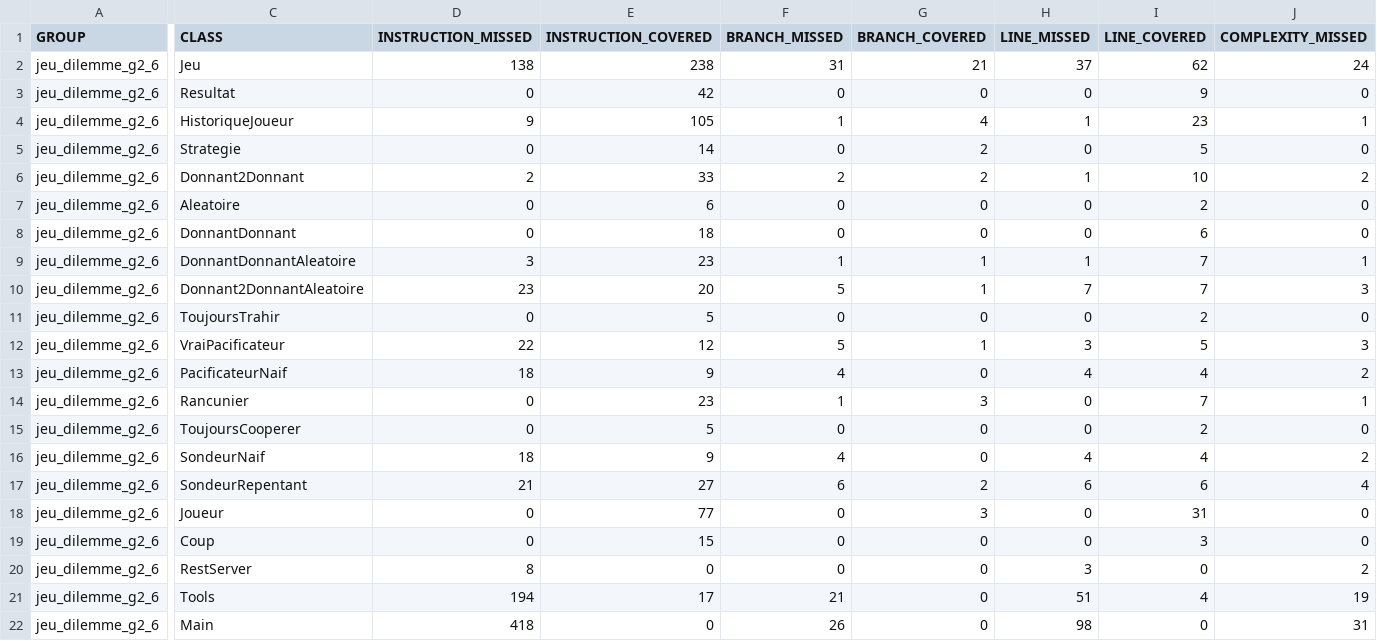
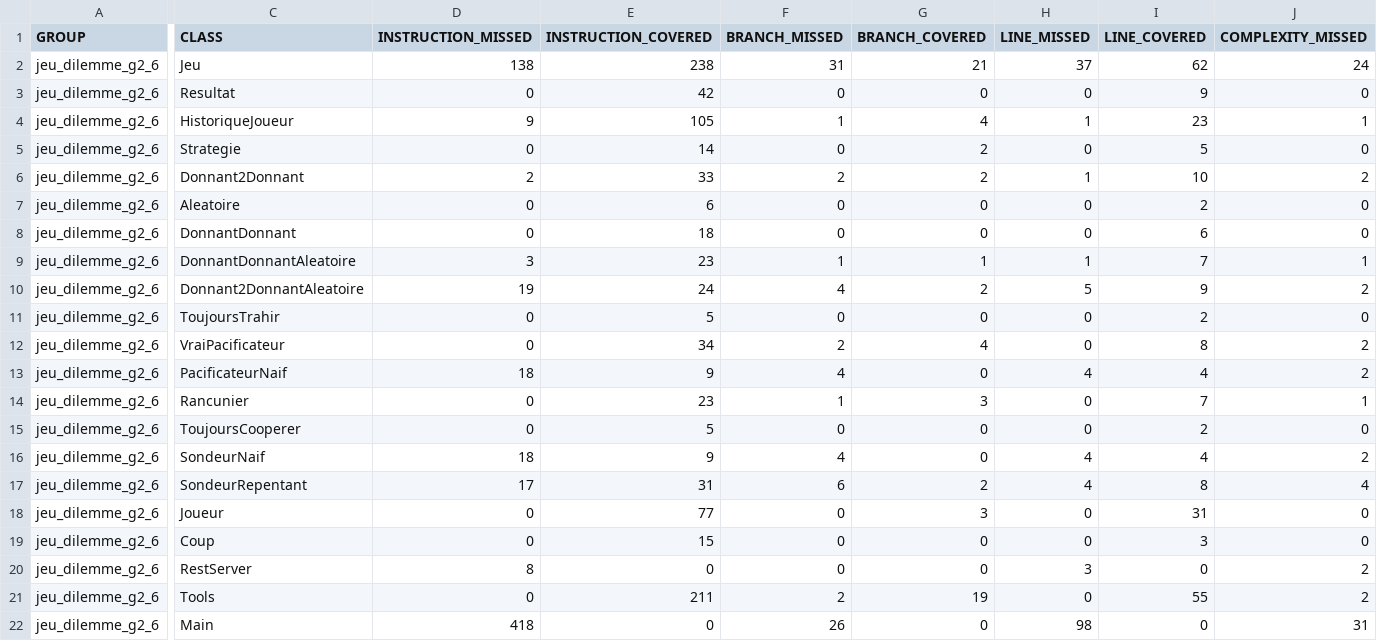
Before and after one commit to pierre-chevallier357/prisoners-dilemma-backend, a CSV file: target/site/jacoco/jacoco.csv, drawn as a sheet; only a part is shown, gaps mark what is left out; the diff covers the shown part only; the diff names each change by its address in the sheet, - before the commit and + after, or states it on an @@ line.

```diff
--- a/target/site/jacoco/jacoco.csv
+++ b/target/site/jacoco/jacoco.csv
-D10 (INSTRUCTION_MISSED): 23
+D10 (INSTRUCTION_MISSED): 19
-E10 (INSTRUCTION_COVERED): 20
+E10 (INSTRUCTION_COVERED): 24
-F10 (BRANCH_MISSED): 5
+F10 (BRANCH_MISSED): 4
-G10 (BRANCH_COVERED): 1
+G10 (BRANCH_COVERED): 2
-H10 (LINE_MISSED): 7
+H10 (LINE_MISSED): 5
-I10 (LINE_COVERED): 7
+I10 (LINE_COVERED): 9
-J10 (COMPLEXITY_MISSED): 3
+J10 (COMPLEXITY_MISSED): 2
-D12 (INSTRUCTION_MISSED): 22
+D12 (INSTRUCTION_MISSED): 0
-E12 (INSTRUCTION_COVERED): 12
+E12 (INSTRUCTION_COVERED): 34
-F12 (BRANCH_MISSED): 5
+F12 (BRANCH_MISSED): 2
-G12 (BRANCH_COVERED): 1
+G12 (BRANCH_COVERED): 4
-H12 (LINE_MISSED): 3
+H12 (LINE_MISSED): 0
-I12 (LINE_COVERED): 5
+I12 (LINE_COVERED): 8
-J12 (COMPLEXITY_MISSED): 3
+J12 (COMPLEXITY_MISSED): 2
-D17 (INSTRUCTION_MISSED): 21
+D17 (INSTRUCTION_MISSED): 17
-E17 (INSTRUCTION_COVERED): 27
+E17 (INSTRUCTION_COVERED): 31
-H17 (LINE_MISSED): 6
+H17 (LINE_MISSED): 4
-I17 (LINE_COVERED): 6
+I17 (LINE_COVERED): 8
-D21 (INSTRUCTION_MISSED): 194
+D21 (INSTRUCTION_MISSED): 0
-E21 (INSTRUCTION_COVERED): 17
+E21 (INSTRUCTION_COVERED): 211
-F21 (BRANCH_MISSED): 21
+F21 (BRANCH_MISSED): 2
-G21 (BRANCH_COVERED): 0
+G21 (BRANCH_COVERED): 19
-H21 (LINE_MISSED): 51
+H21 (LINE_MISSED): 0
-I21 (LINE_COVERED): 4
+I21 (LINE_COVERED): 55
-J21 (COMPLEXITY_MISSED): 19
+J21 (COMPLEXITY_MISSED): 2
```
Also changed, not shown: 5 edited cells elsewhere in this file, 53 other files.
